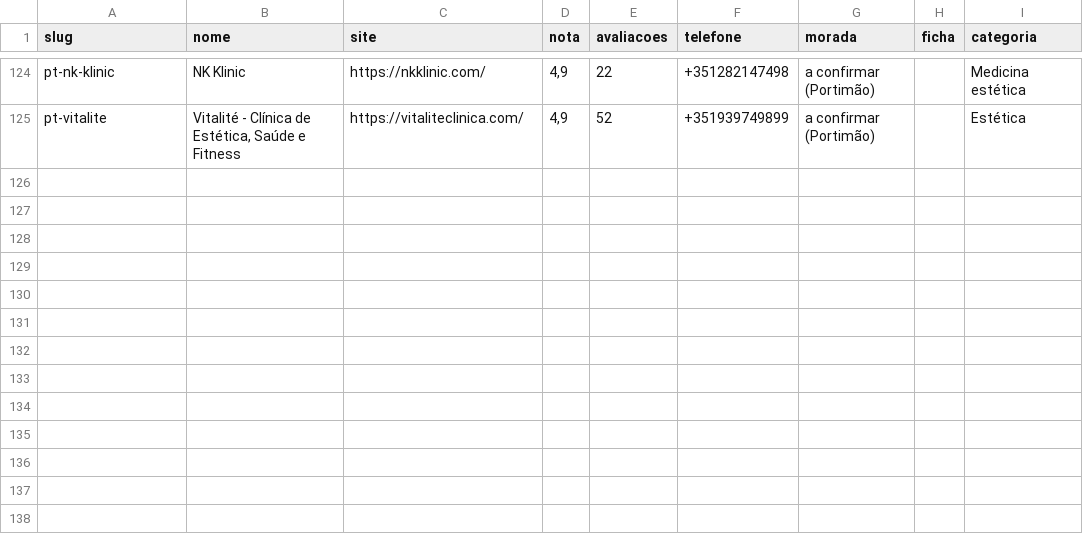
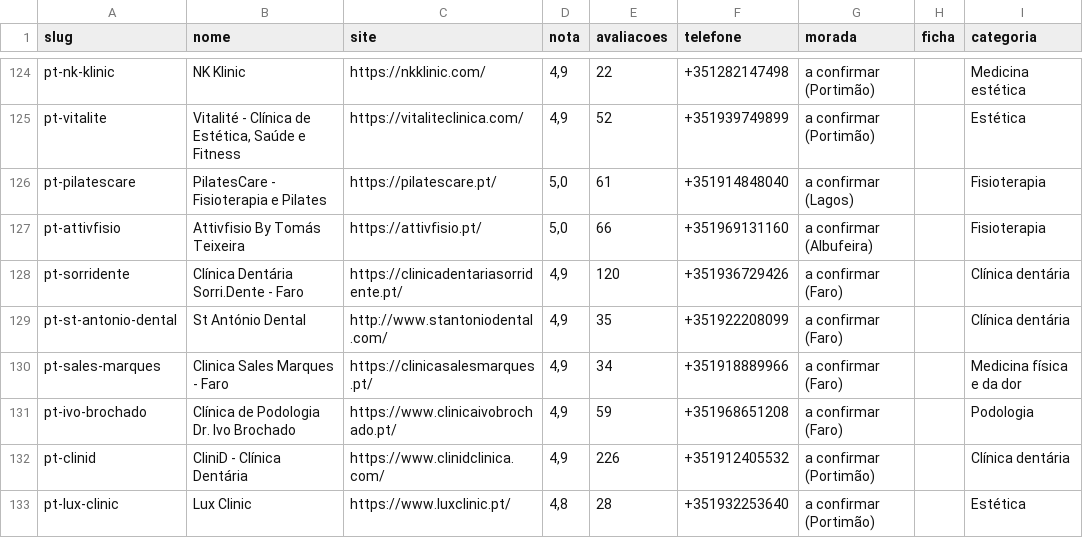
Before and after one commit to tspacheco/Designerpacheco, a CSV file: agentes/auditoria-sites/candidatos.csv, drawn as a sheet; only a part is shown, gaps mark what is left out; the diff names each change by its address in the sheet, - before the commit and + after, or states it on an @@ line.

```diff
--- a/agentes/auditoria-sites/candidatos.csv
+++ b/agentes/auditoria-sites/candidatos.csv
+row 126: pt-pilatescare | PilatesCare - Fisioterapia e Pilates | https://pilatescare.pt/ | 5,0 | 61 | +351914848040 | a confirmar (Lagos) |  | Fisioterapia
+row 127: pt-attivfisio | Attivfisio By Tomás Teixeira | https://attivfisio.pt/ | 5,0 | 66 | +351969131160 | a confirmar (Albufeira) |  | Fisioterapia
+row 128: pt-sorridente | Clínica Dentária Sorri.Dente - Faro | https://clinicadentariasorridente.pt/ | 4,9 | 120 | +351936729426 | a confirmar (Faro) |  | Clínica dentária
+row 129: pt-st-antonio-dental | St António Dental | http://www.stantoniodental.com/ | 4,9 | 35 | +351922208099 | a confirmar (Faro) |  | Clínica dentária
+row 130: pt-sales-marques | Clinica Sales Marques - Faro | https://clinicasalesmarques.pt/ | 4,9 | 34 | +351918889966 | a confirmar (Faro) |  | Medicina física e da dor
+row 131: pt-ivo-brochado | Clínica de Podologia Dr. Ivo Brochado | https://www.clinicaivobrochado.pt/ | 4,9 | 59 | +351968651208 | a confirmar (Faro) |  | Podologia
+row 132: pt-clinid | CliniD - Clínica Dentária | https://www.clinidclinica.com/ | 4,9 | 226 | +351912405532 | a confirmar (Portimão) |  | Clínica dentária
+row 133: pt-lux-clinic | Lux Clinic | https://www.luxclinic.pt/ | 4,8 | 28 | +351932253640 | a confirmar (Portimão) |  | Estética
```
Also changed, not shown: 25 other files.
